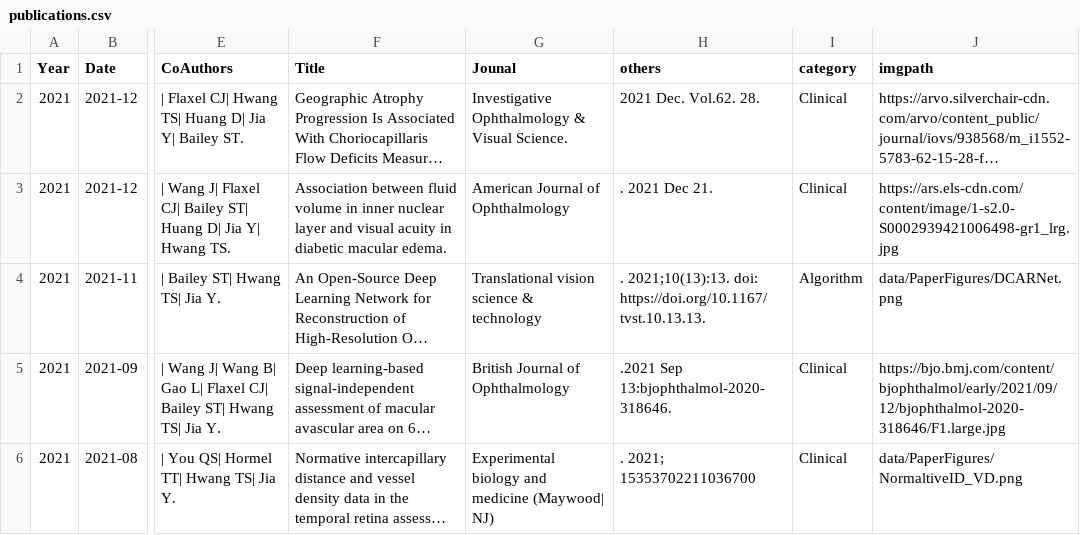
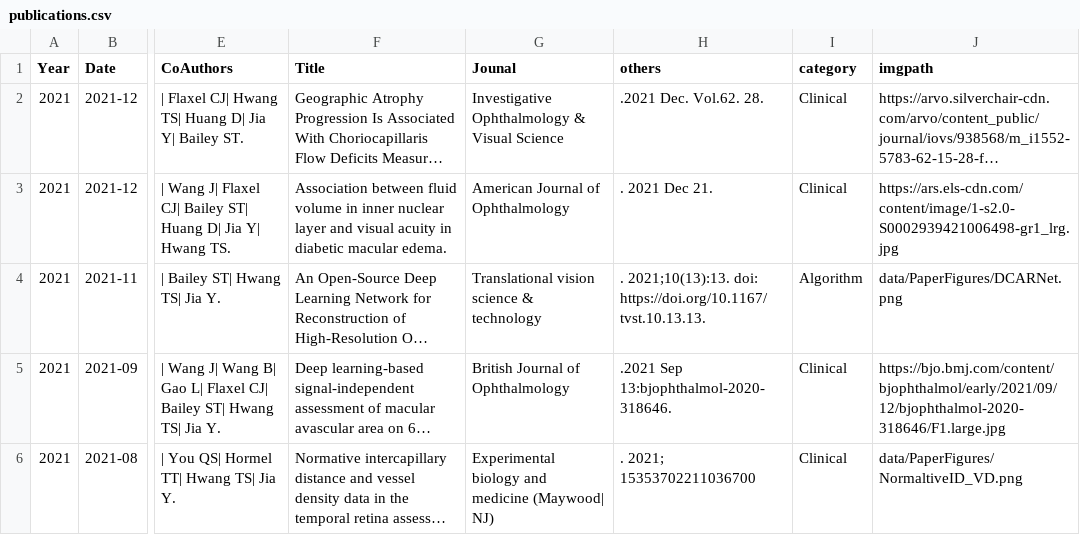
Before and after one commit to Yukun-Guo/Yukun-Guo.github.io, a CSV file: data/publications.csv, drawn as a sheet; only a part is shown, gaps mark what is left out; long unchanged cells end in …; the diff names each change by its address in the sheet, - before the commit and + after, or states it on an @@ line.

Commit message:
Update publications.csv

```diff
--- a/data/publications.csv
+++ b/data/publications.csv
-G2 (Jounal): Investigative Ophthalmology & Visual Science.
+G2 (Jounal): Investigative Ophthalmology & Visual Science
-H2 (others): 2021 Dec. Vol.62. 28.
+H2 (others): .2021 Dec. Vol.62. 28.
```
